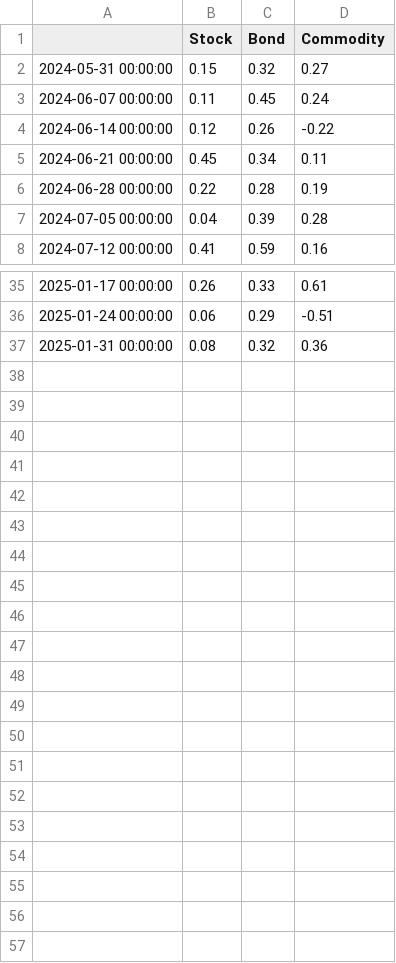
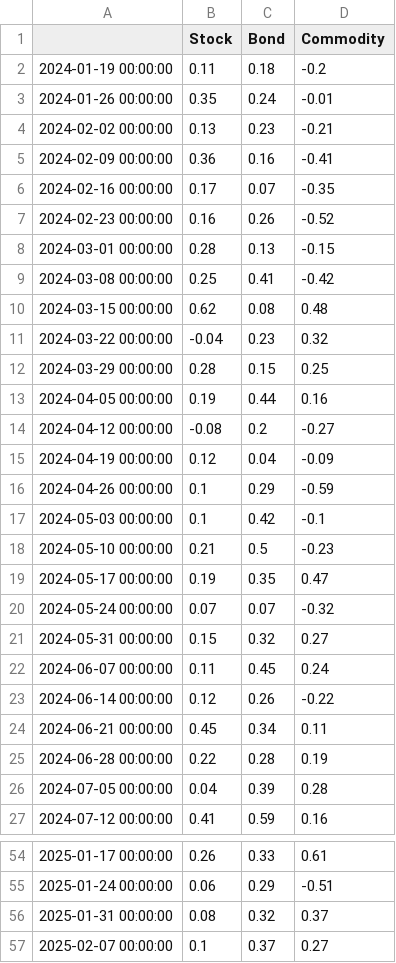
Before and after one commit to quantddubi/dashboard_etf, a CSV file: data/asset_ff_aum.csv, drawn as a sheet; only a part is shown, gaps mark what is left out; the diff covers the shown part only.

```diff
--- a/data/asset_ff_aum.csv
+++ b/data/asset_ff_aum.csv
@@ -1,2 +1,21 @@
 ,Stock,Bond,Commodity
+2024-01-19 00:00:00,0.11,0.18,-0.2
+2024-01-26 00:00:00,0.35,0.24,-0.01
+2024-02-02 00:00:00,0.13,0.23,-0.21
+2024-02-09 00:00:00,0.36,0.16,-0.41
+2024-02-16 00:00:00,0.17,0.07,-0.35
+2024-02-23 00:00:00,0.16,0.26,-0.52
+2024-03-01 00:00:00,0.28,0.13,-0.15
+2024-03-08 00:00:00,0.25,0.41,-0.42
+2024-03-15 00:00:00,0.62,0.08,0.48
+2024-03-22 00:00:00,-0.04,0.23,0.32
+2024-03-29 00:00:00,0.28,0.15,0.25
+2024-04-05 00:00:00,0.19,0.44,0.16
+2024-04-12 00:00:00,-0.08,0.2,-0.27
+2024-04-19 00:00:00,0.12,0.04,-0.09
+2024-04-26 00:00:00,0.1,0.29,-0.59
+2024-05-03 00:00:00,0.1,0.42,-0.1
+2024-05-10 00:00:00,0.21,0.5,-0.23
+2024-05-17 00:00:00,0.19,0.35,0.47
+2024-05-24 00:00:00,0.07,0.07,-0.32
 2024-05-31 00:00:00,0.15,0.32,0.27
@@ -36,2 +55,3 @@
 2025-01-24 00:00:00,0.06,0.29,-0.51
-2025-01-31 00:00:00,0.08,0.32,0.36
+2025-01-31 00:00:00,0.08,0.32,0.37
+2025-02-07 00:00:00,0.1,0.37,0.27
```
Also changed, not shown: 2 edited cells elsewhere in this file, data.csv, data/asset_ff_12w.csv, 23 other files.
